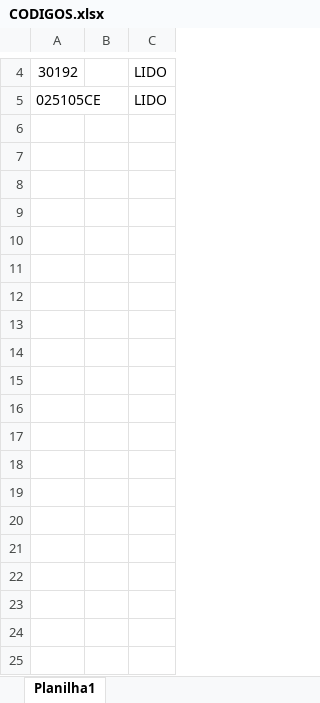
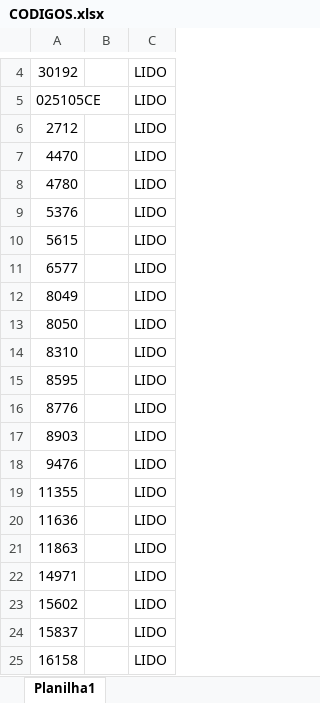
Before and after one commit to mrnobree/automation_promo, an Excel workbook: CODIGOS.xlsx, sheet Planilha1, drawn as a sheet; only a part is shown, gaps mark what is left out; values as stored, in another font and other column widths than the file's, no borders; the diff covers the shown part only; the diff names each change by its address in the sheet, - before the commit and + after, or states it on an @@ line.

```diff
--- a/CODIGOS.xlsx (sheet Planilha1)
+++ b/CODIGOS.xlsx (sheet Planilha1)
+row 6: 2712 |  | LIDO
+row 7: 4470 |  | LIDO
+row 8: 4780 |  | LIDO
+row 9: 5376 |  | LIDO
+row 10: 5615 |  | LIDO
+row 11: 6577 |  | LIDO
+row 12: 8049 |  | LIDO
+row 13: 8050 |  | LIDO
+row 14: 8310 |  | LIDO
+row 15: 8595 |  | LIDO
+row 16: 8776 |  | LIDO
+row 17: 8903 |  | LIDO
+row 18: 9476 |  | LIDO
+row 19: 11355 |  | LIDO
+row 20: 11636 |  | LIDO
+row 21: 11863 |  | LIDO
+row 22: 14971 |  | LIDO
+row 23: 15602 |  | LIDO
+row 24: 15837 |  | LIDO
+row 25: 16158 |  | LIDO
```
Also changed, not shown: 324 added rows elsewhere in this sheet, 2 other files.
